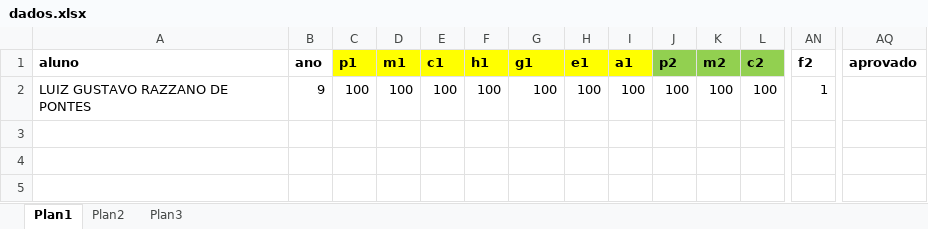
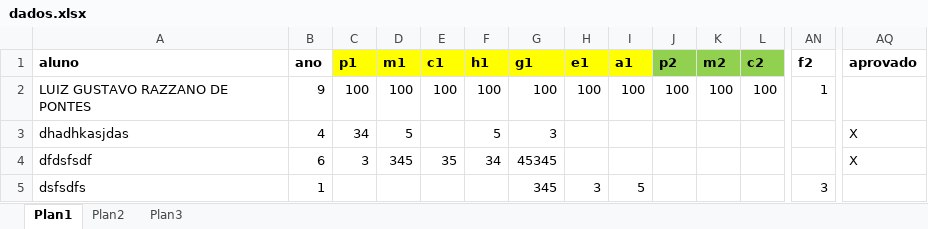
Before and after one commit to luizeldorado/data-to-excel-to-image, an Excel workbook: dados.xlsx, sheet Plan1, drawn as a sheet; only a part is shown, gaps mark what is left out; values as stored, in another font and other column widths than the file's, no borders; rows hold the shown columns only; the diff names each change by its address in the sheet, - before the commit and + after, or states it on an @@ line.

```diff
--- a/dados.xlsx (sheet Plan1)
+++ b/dados.xlsx (sheet Plan1)
+row 3: dhadhkasjdas | 4 | 34 | 5 |  | 5 | 3 |  |  |  |  |  |  | X
+row 4: dfdsfsdf | 6 | 3 | 345 | 35 | 34 | 45345 |  |  |  |  |  |  | X
+row 5: dsfsdfs | 1 |  |  |  |  | 345 | 3 | 5 |  |  |  | 3
```
Also changed, not shown: modelo.xlsx, 2 other files.
